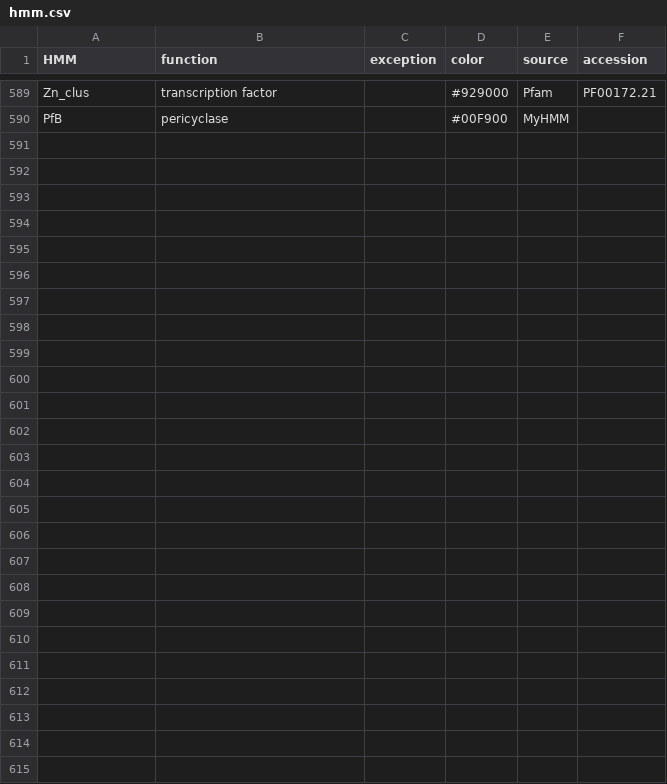
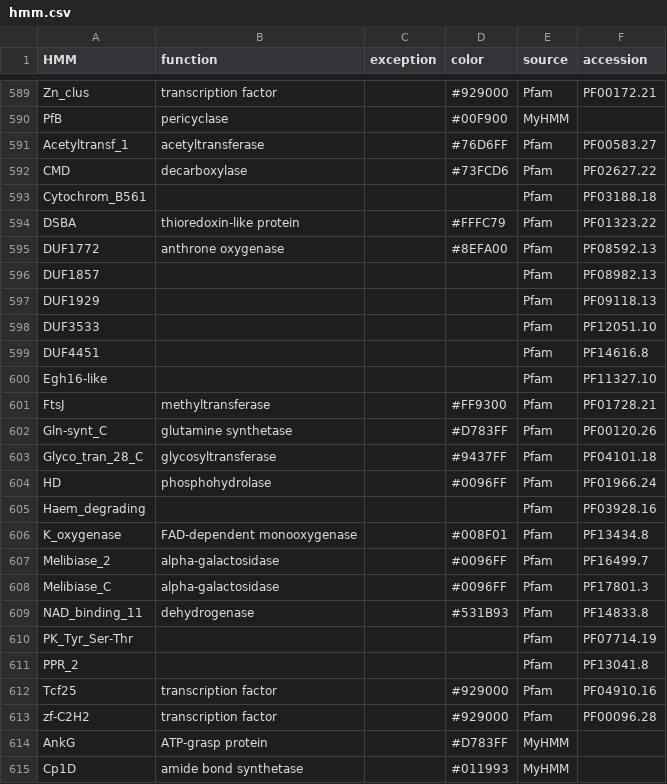
Before and after one commit to ydmatsd/funbgcex-colab, a CSV file: funbgcex-colab/funbgcex/data/HTML/hmm.csv, drawn as a sheet; only a part is shown, gaps mark what is left out.

Commit message:
Update hmm.csv

```diff
--- a/funbgcex-colab/funbgcex/data/HTML/hmm.csv
+++ b/funbgcex-colab/funbgcex/data/HTML/hmm.csv
@@ -590 +590,26 @@ Zn_clus,transcription factor,,#929000,Pfam,PF00172.21
 PfB,pericyclase,,#00F900,MyHMM,
+Acetyltransf_1,acetyltransferase,,#76D6FF,Pfam,PF00583.27
+CMD,decarboxylase,,#73FCD6,Pfam,PF02627.22
+Cytochrom_B561,,,,Pfam,PF03188.18
+DSBA,thioredoxin-like protein,,#FFFC79,Pfam,PF01323.22
+DUF1772,anthrone oxygenase,,#8EFA00,Pfam,PF08592.13
+DUF1857,,,,Pfam,PF08982.13
+DUF1929,,,,Pfam,PF09118.13
+DUF3533,,,,Pfam,PF12051.10
+DUF4451,,,,Pfam,PF14616.8
+Egh16-like,,,,Pfam,PF11327.10
+FtsJ,methyltransferase,,#FF9300,Pfam,PF01728.21
+Gln-synt_C,glutamine synthetase,,#D783FF,Pfam,PF00120.26
+Glyco_tran_28_C,glycosyltransferase,,#9437FF,Pfam,PF04101.18
+HD,phosphohydrolase,,#0096FF,Pfam,PF01966.24
+Haem_degrading,,,,Pfam,PF03928.16
+K_oxygenase,FAD-dependent monooxygenase,,#008F01,Pfam,PF13434.8
+Melibiase_2,alpha-galactosidase,,#0096FF,Pfam,PF16499.7
+Melibiase_C,alpha-galactosidase,,#0096FF,Pfam,PF17801.3
+NAD_binding_11,dehydrogenase,,#531B93,Pfam,PF14833.8
+PK_Tyr_Ser-Thr,,,,Pfam,PF07714.19
+PPR_2,,,,Pfam,PF13041.8
+Tcf25,transcription factor,,#929000,Pfam,PF04910.16
+zf-C2H2,transcription factor,,#929000,Pfam,PF00096.28
+AnkG,ATP-grasp protein,,#D783FF,MyHMM,
+Cp1D,amide bond synthetase,,#011993,MyHMM,
```
